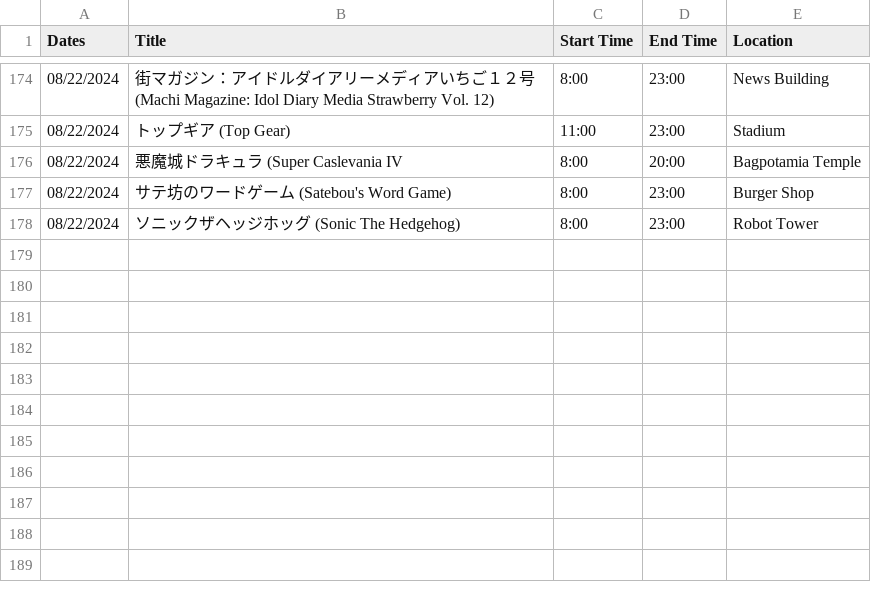
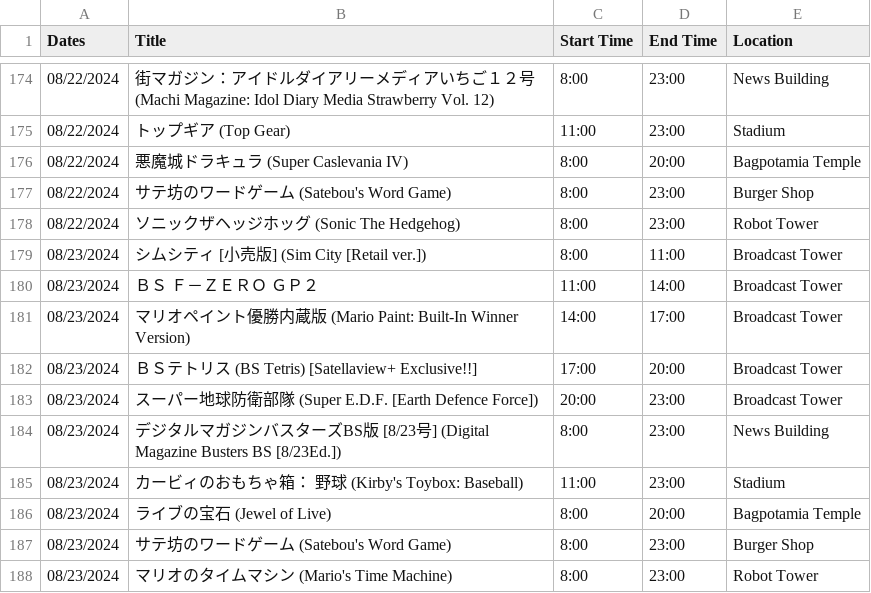
Before and after one commit to SatellaviewPlus/satellaviewplus.github.io, a CSV file: august/ScheduleData.csv, drawn as a sheet; only a part is shown, gaps mark what is left out.

Commit message:
Add files via upload

```diff
--- a/august/ScheduleData.csv
+++ b/august/ScheduleData.csv
@@ -175,4 +175,14 @@ Dates;Title;Start Time;End Time;Location
 08/22/2024;トップギア (Top Gear);11:00;23:00;Stadium
-08/22/2024;悪魔城ドラキュラ (Super Caslevania IV;8:00;20:00;Bagpotamia Temple
+08/22/2024;悪魔城ドラキュラ (Super Caslevania IV);8:00;20:00;Bagpotamia Temple
 08/22/2024;サテ坊のワードゲーム (Satebou's Word Game);8:00;23:00;Burger Shop
 08/22/2024;ソニックザヘッジホッグ (Sonic The Hedgehog);8:00;23:00;Robot Tower
+08/23/2024;シムシティ [小売版] (Sim City [Retail ver.]);8:00;11:00;Broadcast Tower
+08/23/2024;ＢＳ　Ｆ－ＺＥＲＯ　ＧＰ２;11:00;14:00;Broadcast Tower
+08/23/2024;マリオペイント優勝内蔵版 (Mario Paint: Built-In Winner Version);14:00;17:00;Broadcast Tower
+08/23/2024;ＢＳテトリス (BS Tetris) [Satellaview+ Exclusive!!];17:00;20:00;Broadcast Tower
+08/23/2024;スーパー地球防衛部隊　(Super E.D.F. [Earth Defence Force]);20:00;23:00;Broadcast Tower
+08/23/2024;デジタルマガジンバスターズBS版　[8/23号] (Digital Magazine Busters BS [8/23Ed.]);8:00;23:00;News Building
+08/23/2024;カービィのおもちゃ箱：　野球 (Kirby's Toybox: Baseball);11:00;23:00;Stadium
+08/23/2024;ライブの宝石 (Jewel of Live);8:00;20:00;Bagpotamia Temple
+08/23/2024;サテ坊のワードゲーム (Satebou's Word Game);8:00;23:00;Burger Shop
+08/23/2024;マリオのタイムマシン (Mario's Time Machine);8:00;23:00;Robot Tower
```
